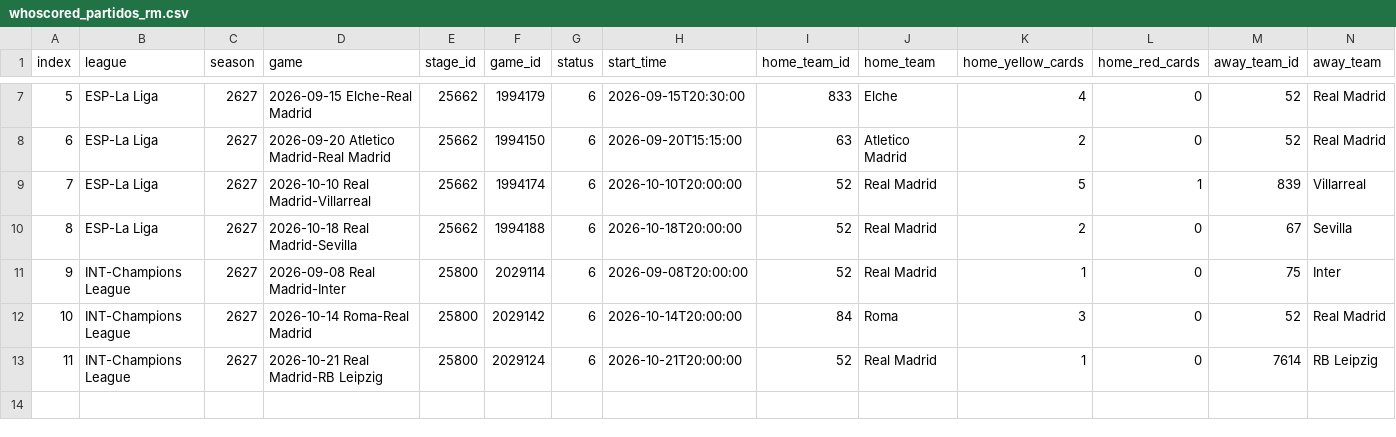
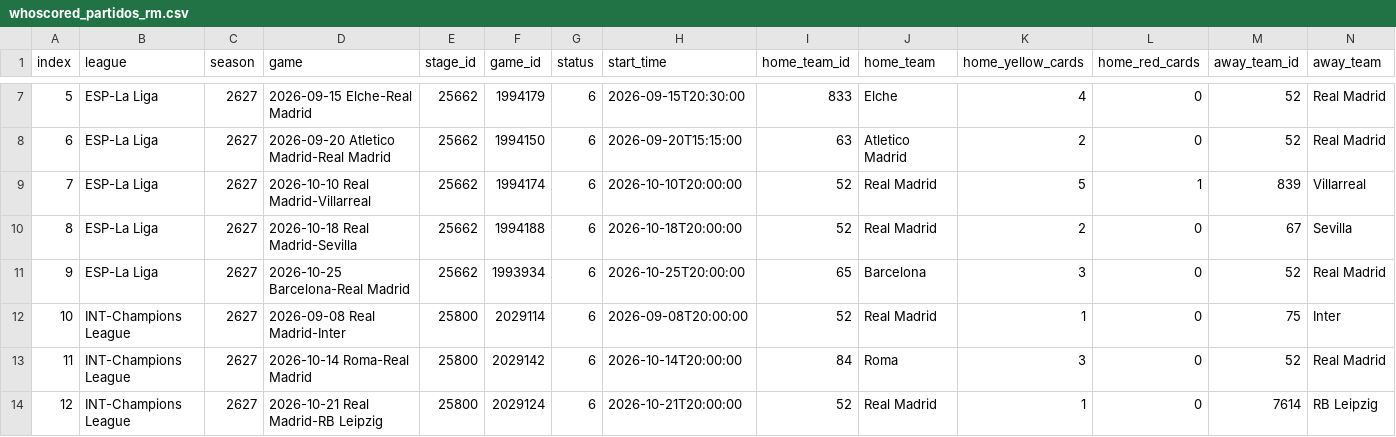
Before and after one commit to feeeeer/real-madrid-analytics, a CSV file: data/fuentes/2026-2027/whoscored_partidos_rm.csv, drawn as a sheet; only a part is shown, gaps mark what is left out; addresses are those after the commit; rows hold the shown columns only; the diff names each change by its address in the sheet, - before the commit and + after, or states it on an @@ line.

```diff
--- a/data/fuentes/2026-2027/whoscored_partidos_rm.csv
+++ b/data/fuentes/2026-2027/whoscored_partidos_rm.csv
+row 11: 9 | ESP-La Liga | 2627 | 2026-10-25 Barcelona-Real Madrid | 25662 | 1993934 | 6 | 2026-10-25T20:00:00 | 65 | Barcelona | 3 | 0 | 52 | Real Madrid
@@ column A (index) renumbered from row 12 down @@
```
Also changed, not shown: data/fuentes/2026-2027/whoscored_calendario.csv, docs/data/competicion.csv, 14 other files.
